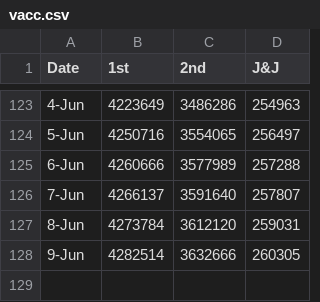
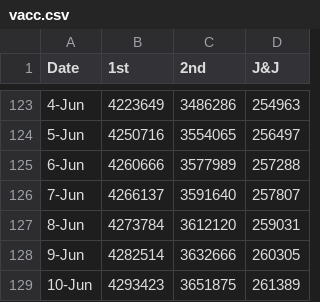
Before and after one commit to skefpages/skefpages.github.io, a CSV file: vacc.csv, drawn as a sheet; only a part is shown, gaps mark what is left out; the diff names each change by its address in the sheet, - before the commit and + after, or states it on an @@ line.

Commit message:
c4

```diff
--- a/vacc.csv
+++ b/vacc.csv
+row 129: 10-Jun | 4293423 | 3651875 | 261389
```
